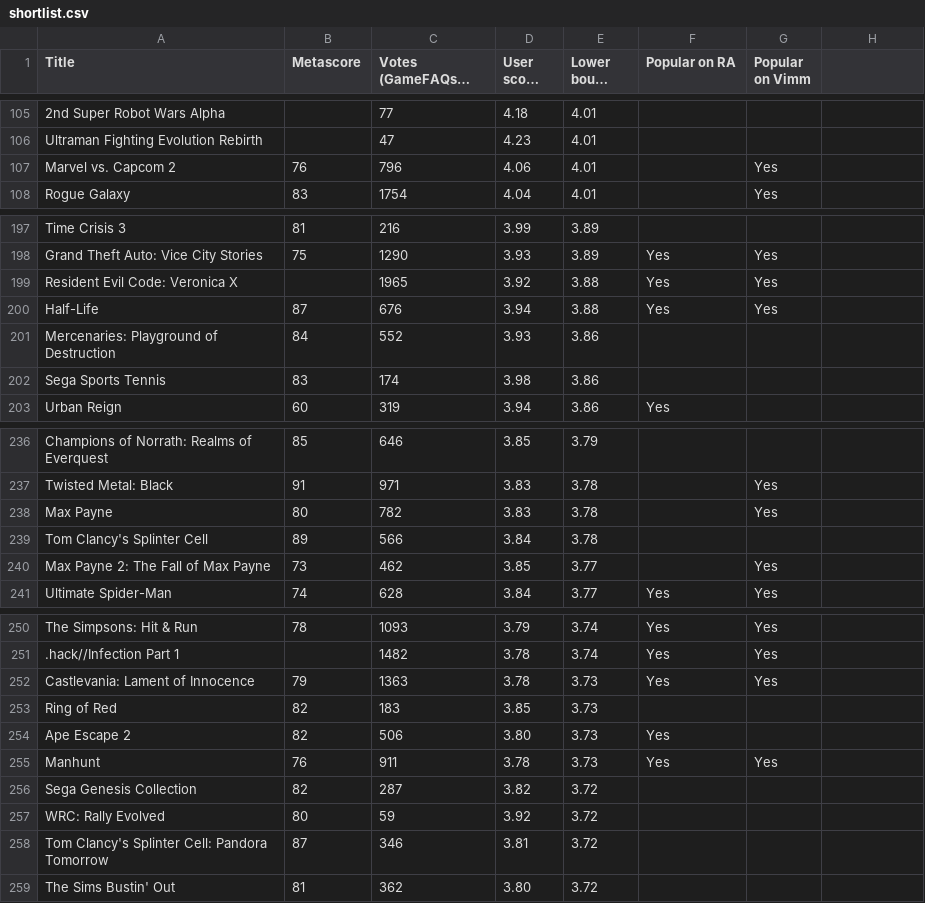
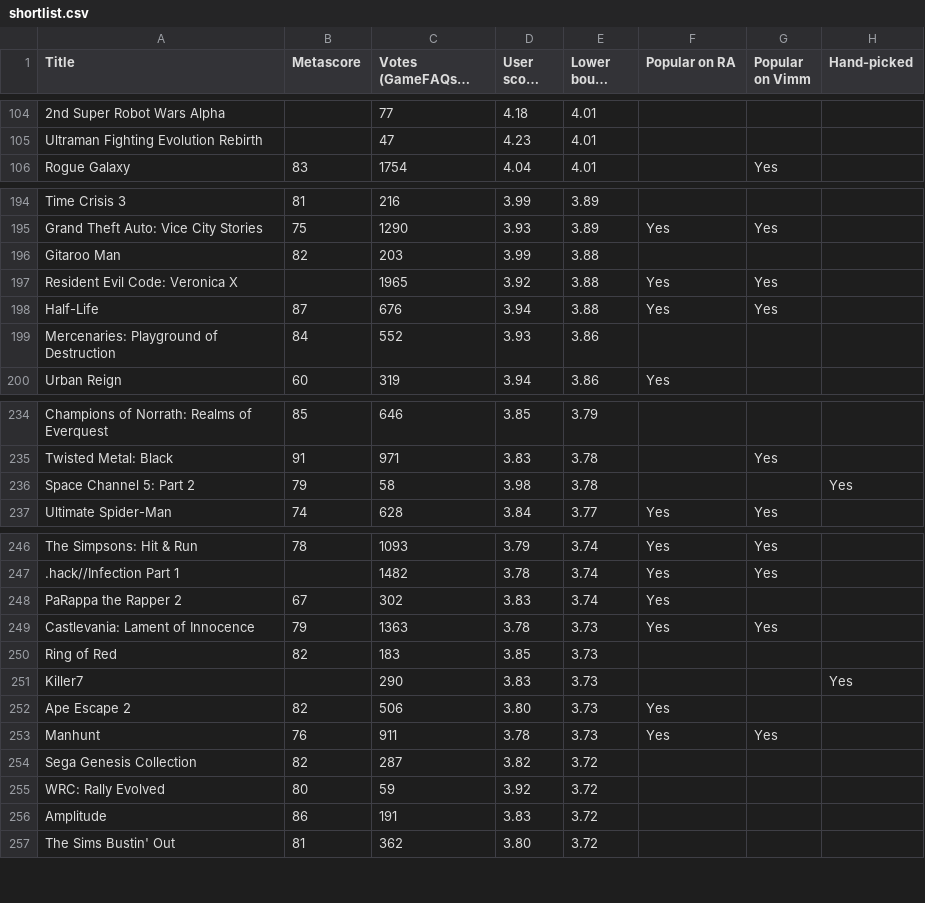
Before and after one commit to itCFBTS/retro-shortlists, a CSV file: ps2/shortlist.csv, drawn as a sheet; only a part is shown, gaps mark what is left out; long unchanged cells end in …; removed rows and columns are numbered as before the commit, all else as after; the diff covers the shown part only; the diff names each change by its address in the sheet, - before the commit and + after, or states it on an @@ line.

```diff
--- a/ps2/shortlist.csv
+++ b/ps2/shortlist.csv
-H1: (empty)
+H1: Hand-picked
-row 107: Marvel vs. Capcom 2 | 76 | 796 | 4.06 | 4.01 |  | Yes
+row 196: Gitaroo Man | 82 | 203 | 3.99 | 3.88
-row 202: Sega Sports Tennis | 83 | 174 | 3.98 | 3.86
-row 238: Max Payne | 80 | 782 | 3.83 | 3.78 |  | Yes
-row 239: Tom Clancy's Splinter Cell | 89 | 566 | 3.84 | 3.78
-row 240: Max Payne 2: The Fall of Max Payne | 73 | 462 | 3.85 | 3.77 |  | Yes
+row 236: Space Channel 5: Part 2 | 79 | 58 | 3.98 | 3.78 |  |  | Yes
+row 248: PaRappa the Rapper 2 | 67 | 302 | 3.83 | 3.74 | Yes
+row 251: Killer7 |  | 290 | 3.83 | 3.73 |  |  | Yes
-row 258: Tom Clancy's Splinter Cell: Pandora Tomorrow | 87 | 346 | 3.81 | 3.72
+row 256: Amplitude | 86 | 191 | 3.83 | 3.72
```
Also changed, not shown: 2 added rows and 4 removed rows elsewhere in this file, 4 other files.
